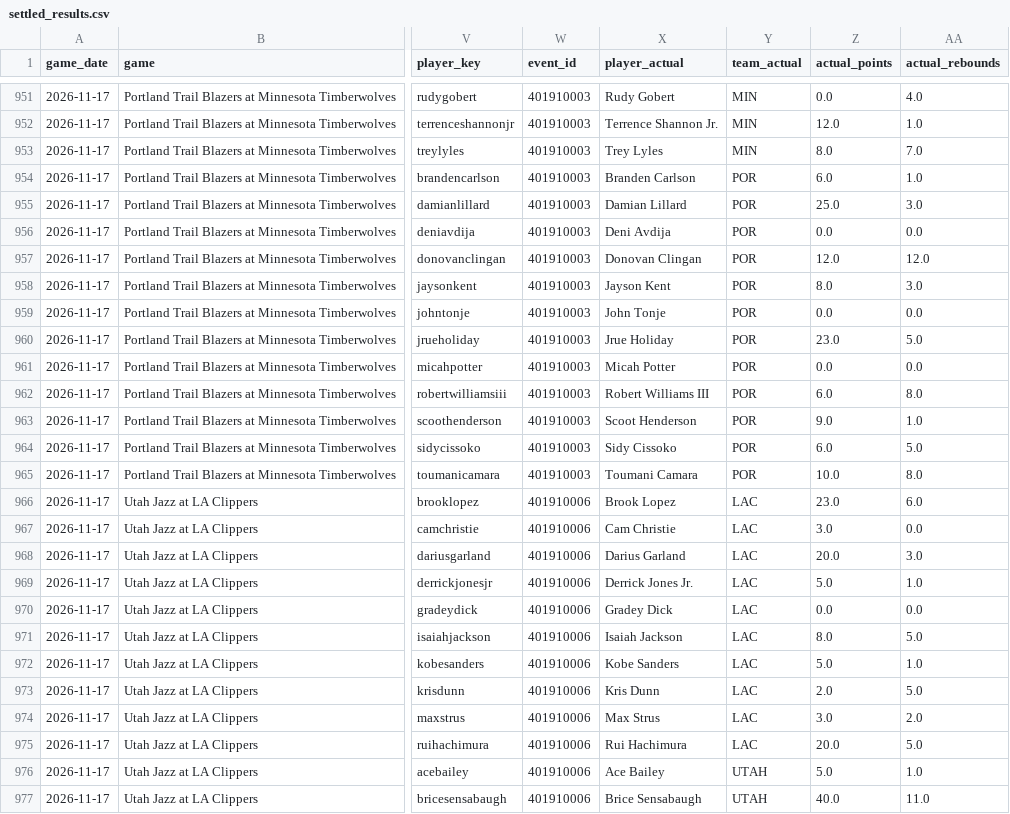
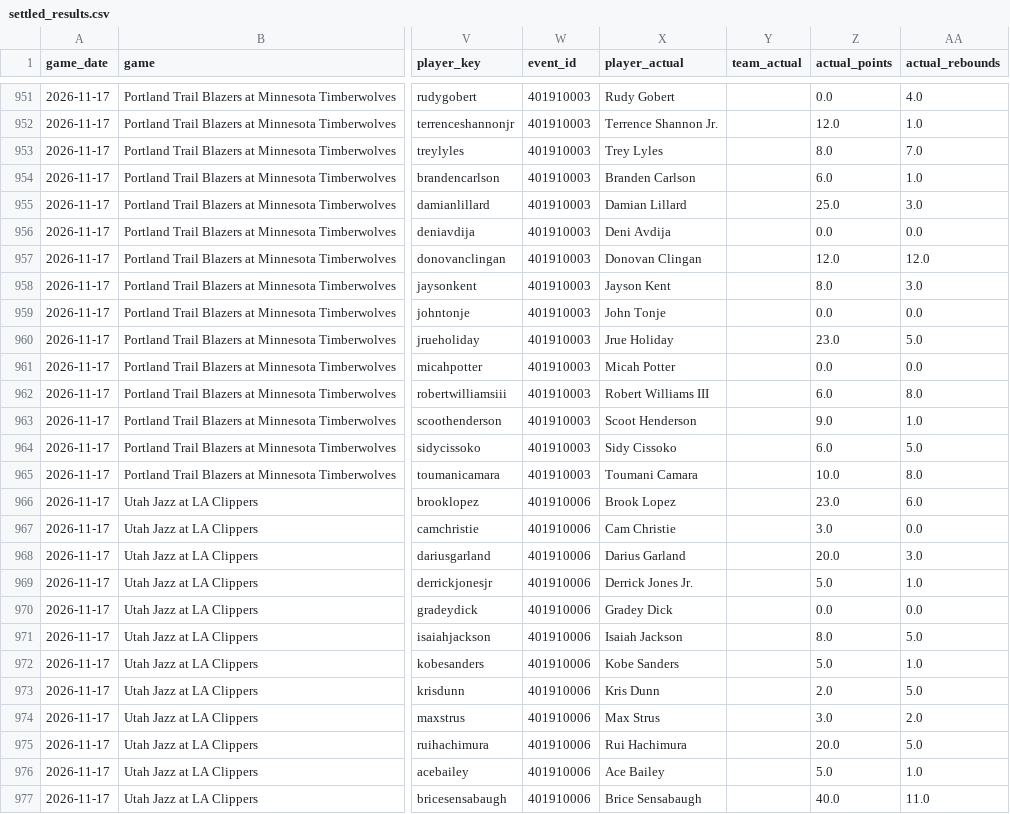
Before and after one commit to hamar2005-hash/-nba-edge, a CSV file: data/settled_results.csv, drawn as a sheet; only a part is shown, gaps mark what is left out; the diff covers the shown part only; the diff names each change by its address in the sheet, - before the commit and + after, or states it on an @@ line.

```diff
--- a/data/settled_results.csv
+++ b/data/settled_results.csv
-Y951:Y953 (team_actual): MIN
+Y951:Y953 (team_actual): (empty)
-Y954:Y965 (team_actual): POR
+Y954:Y965 (team_actual): (empty)
-Y966:Y975 (team_actual): LAC
+Y966:Y975 (team_actual): (empty)
-Y976:Y977 (team_actual): UTAH
+Y976:Y977 (team_actual): (empty)
```
Also changed, not shown: 85 edited cells elsewhere in this file, data/daily_predictions.csv.
